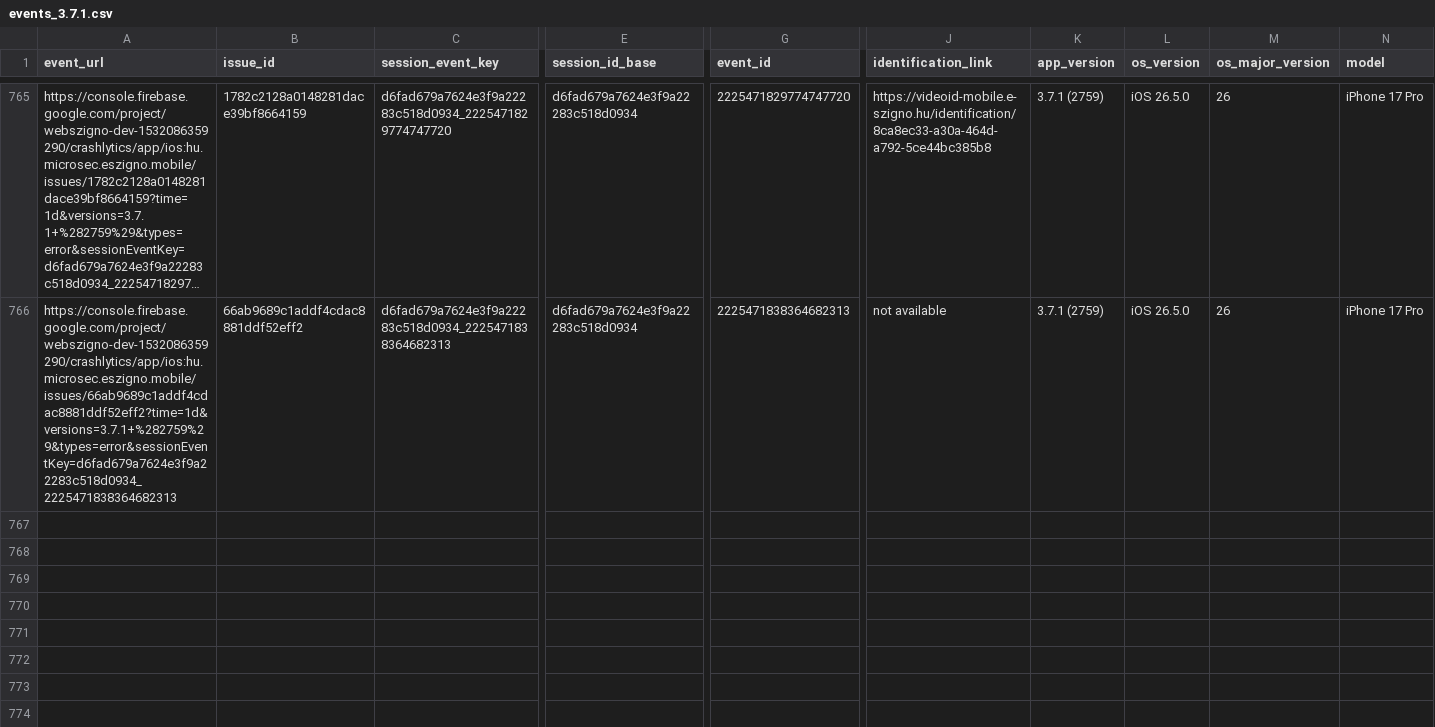
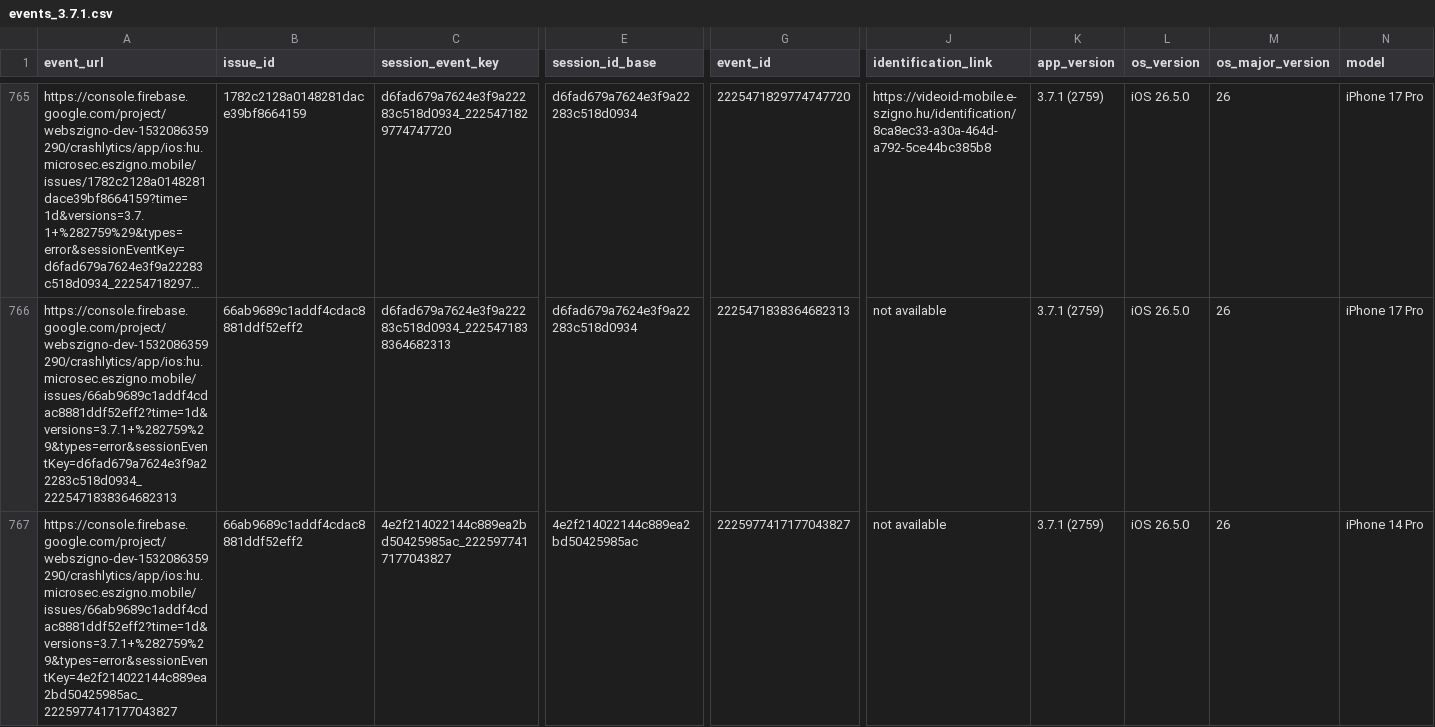
Before and after one commit to glizik/GFK, a CSV file: data/events_3.7.1.csv, drawn as a sheet; only a part is shown, gaps mark what is left out; long unchanged cells end in …; rows hold the shown columns only; the diff covers the shown part only; the diff names each change by its address in the sheet, - before the commit and + after, or states it on an @@ line.

```diff
--- a/data/events_3.7.1.csv
+++ b/data/events_3.7.1.csv
+row 767: https://console.firebase.google.com/project/webszigno-dev-1532086359290/crashlytics/app/ios:hu.microsec.eszigno.mobile/issues/66ab9689c1addf4cdac8881ddf52eff2?time=1d&versions=3.7.1+%282759%29&types=error&sessionEventKey=4e2f214022144c889ea2bd50425985ac_2225977417177043827 | 66ab9689c1addf4cdac8881ddf52eff2 | 4e2f214022144c889ea2bd50425985ac_2225977417177043827 | 4e2f214022144c889ea2bd50425985ac | 2225977417177043827 | not available | 3.7.1 (2759) | iOS 26.5.0 | 26 | iPhone 14 Pro
```
Also changed, not shown: 1 added row elsewhere in this file, data/issues_3.7.0.csv, data/issues_3.7.1.csv, 3 other files.
